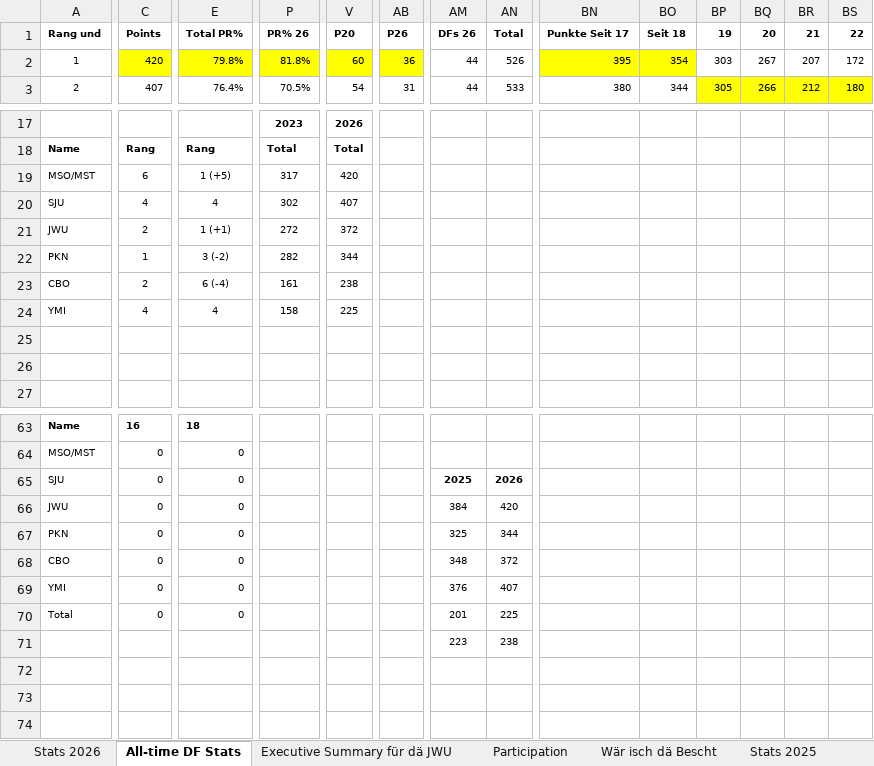
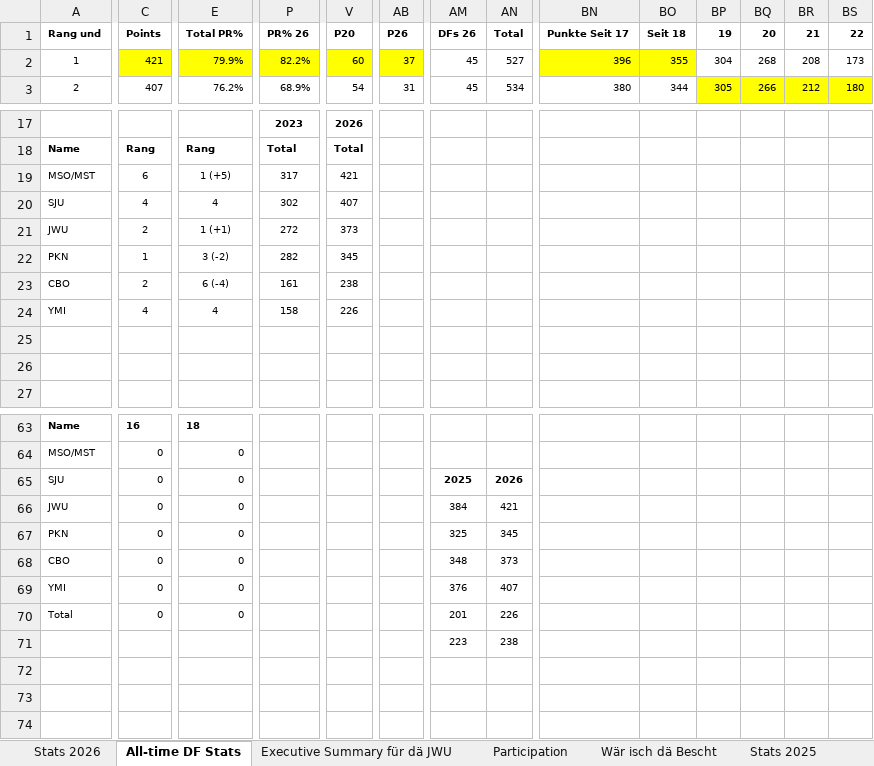
Before and after one commit to kamilpiros/ClaudeCodeWeb, an Excel workbook: mappen/aktuell.xlsx, sheet All-time DF Stats, drawn as a sheet; only a part is shown, gaps mark what is left out; values as stored, in another font and other column widths than the file's, no borders; charts and pictures not drawn; the diff covers the shown part only; the diff names each change by its address in the sheet, - before the commit and + after, or states it on an @@ line.

Commit message:
Mappe vom 2026-11-20 (DF_STATS_2026_11_13.xlsx)

```diff
--- a/mappen/aktuell.xlsx (sheet All-time DF Stats)
+++ b/mappen/aktuell.xlsx (sheet All-time DF Stats)
-C2 (Points): 420
+C2 (Points): 421
-E2 (Total PR%): 79.8%
+E2 (Total PR%): 79.9%
-P2 (PR% 26): 81.8%
+P2 (PR% 26): 82.2%
-AB2 (P26): 36
+AB2 (P26): 37
-AM2:AM3 (DFs 26): 44
+AM2:AM3 (DFs 26): 45
-AN2 (Total): 526
+AN2 (Total): 527
-BN2 (Punkte Seit 17): 395
+BN2 (Punkte Seit 17): 396
-BO2 (Seit 18): 354
+BO2 (Seit 18): 355
-BP2 (19): 303
+BP2 (19): 304
-BQ2 (20): 267
+BQ2 (20): 268
-BR2 (21): 207
+BR2 (21): 208
-BS2 (22): 172
+BS2 (22): 173
-E3 (Total PR%): 76.4%
+E3 (Total PR%): 76.2%
-P3 (PR% 26): 70.5%
+P3 (PR% 26): 68.9%
-AN3 (Total): 533
+AN3 (Total): 534
-V19 (P20): 420
+V19 (P20): 421
-V21 (P20): 372
+V21 (P20): 373
-V22 (P20): 344
+V22 (P20): 345
-V24 (P20): 225
+V24 (P20): 226
-AN66 (Total): 420
+AN66 (Total): 421
-AN67 (Total): 344
+AN67 (Total): 345
-AN68 (Total): 372
+AN68 (Total): 373
-AN70 (Total): 225
+AN70 (Total): 226
```
Also changed, not shown: 67 edited cells elsewhere in this sheet, sheet Stats 2026, sheet Executive Summary für dä JWU, sheet Wär isch dä Bescht, charts or pictures.
